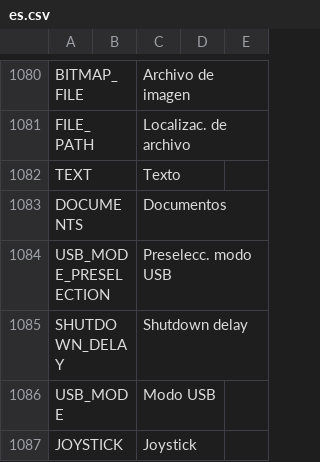
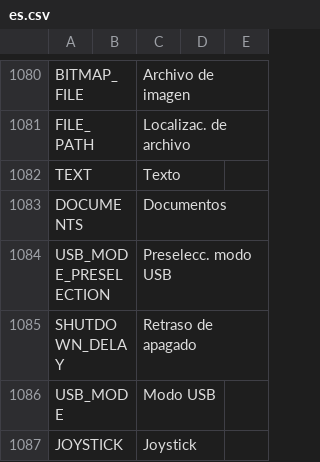
Before and after one commit to FrSkyRC/ETHOS-Feedback-Community, a CSV file: translations/ethos/es.csv, drawn as a sheet; only a part is shown, gaps mark what is left out.

Commit message:
Update es.csv line 1085

```diff
--- a/translations/ethos/es.csv
+++ b/translations/ethos/es.csv
@@ -1084,3 +1084,3 @@ DOCUMENTS,,"Documentos"
 USB_MODE_PRESELECTION,,"Preselecc. modo USB"
-SHUTDOWN_DELAY,,"Shutdown delay"
+SHUTDOWN_DELAY,,"Retraso de apagado"
 USB_MODE,,"Modo USB"
```
